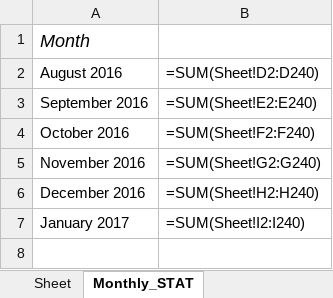
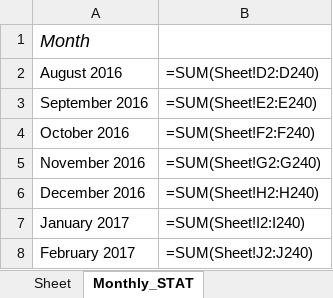
Before and after one commit to Fredtonyvel/summer_project, an Excel workbook: testing.xlsx, sheet Monthly_STAT, drawn as a sheet; values as stored, in another font and other column widths than the file's, no borders; formulas without a stored value are shown as written; the diff names each change by its address in the sheet, - before the commit and + after, or states it on an @@ line.

```diff
--- a/testing.xlsx (sheet Monthly_STAT)
+++ b/testing.xlsx (sheet Monthly_STAT)
+row 8: February 2017 | =SUM(Sheet!J2:J240)
```
Also changed, not shown: sheet Sheet, clocking.xlsx, report.xlsx, 11 other files.
